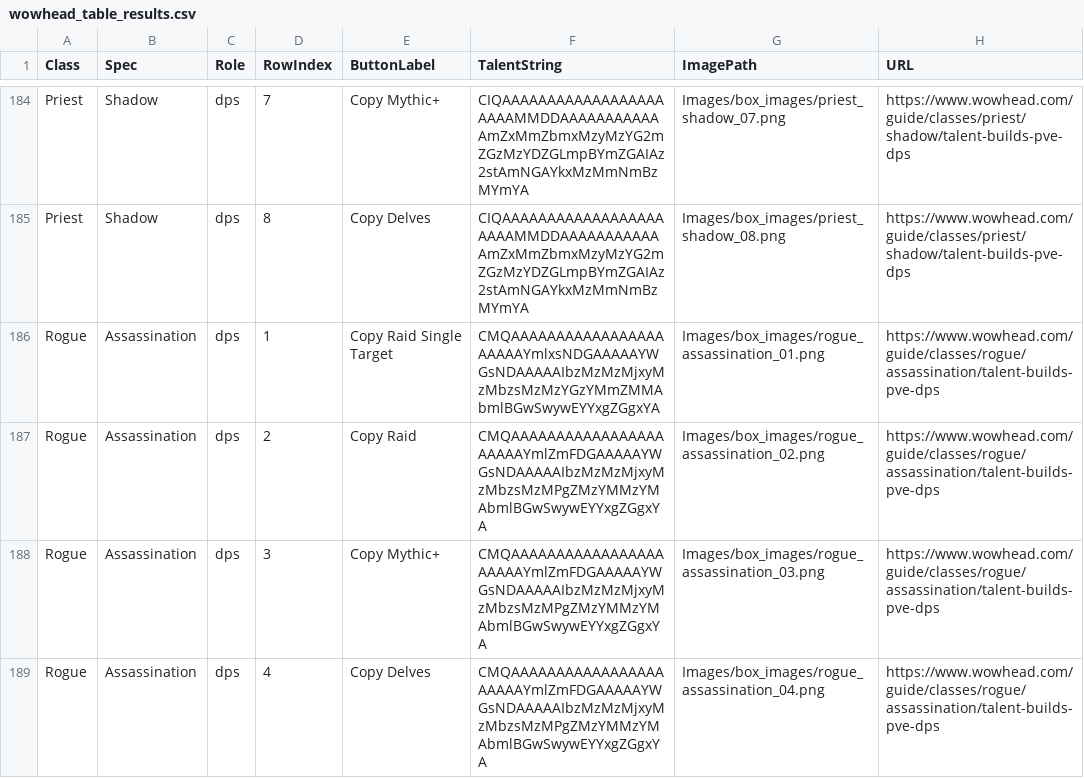
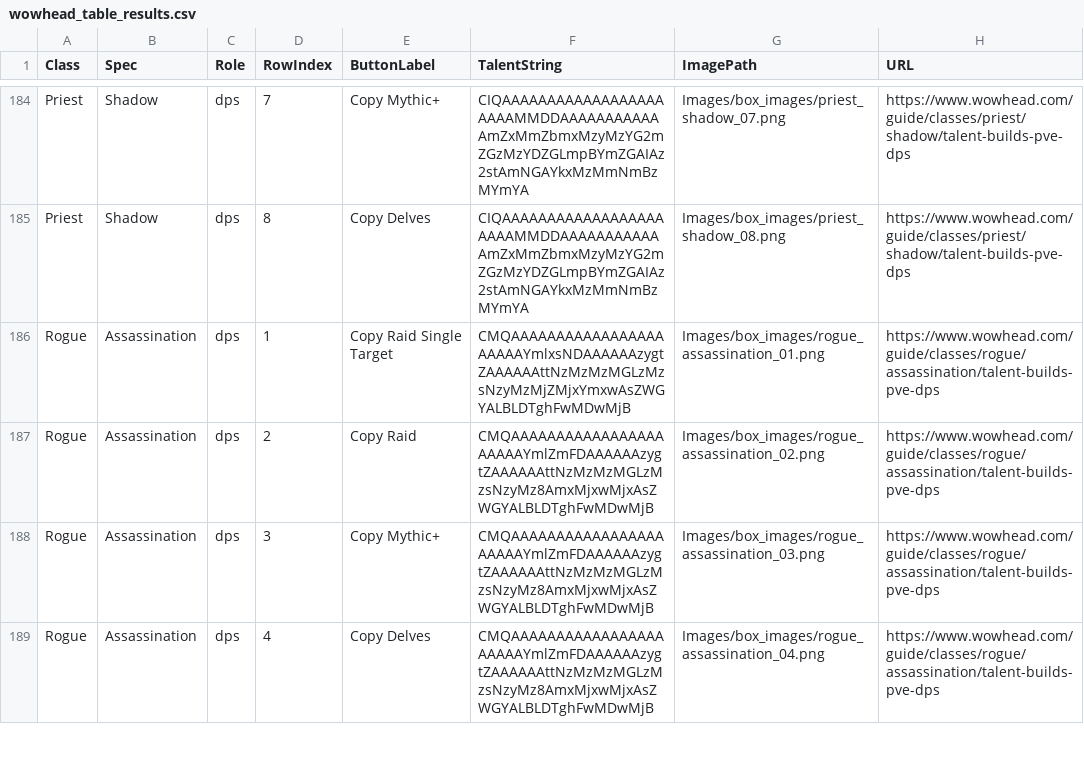
Before and after one commit to IsNarls/Mythicbus_addon, a CSV file: Support_files/wowhead_table_results.csv, drawn as a sheet; only a part is shown, gaps mark what is left out; the diff covers the shown part only.

```diff
--- a/Support_files/wowhead_table_results.csv
+++ b/Support_files/wowhead_table_results.csv
@@ -185,5 +185,5 @@ Priest,Shadow,dps,7,Copy Mythic+,CIQAAAAAAAAAAAAAAAAAAAAAAMMDDAAAAAAAAAAAAmZxMmZ
 Priest,Shadow,dps,8,Copy Delves,CIQAAAAAAAAAAAAAAAAAAAAAAMMDDAAAAAAAAAAAAmZxMmZbmxMzyMzYG2mZGzMzYDZGLmpBYmZGAIAz2stAmNGAYkxMzMmNmBzMYmYA,Images/box_images/priest_shadow_08.png,https://www.wowhead.com/guide/classes/priest/shadow/talent-builds-pve-dps
-Rogue,Assassination,dps,1,Copy Raid Single Target,CMQAAAAAAAAAAAAAAAAAAAAAAYmlxsNDGAAAAAYWGsNDAAAAAIbzMzMzMjxyMzMbzsMzMzYGzYMmZMMAbmlBGwSwywEYYxgZGgxYA,Images/box_images/rogue_assassination_01.png,https://www.wowhead.com/guide/classes/rogue/assassination/talent-builds-pve-dps
-Rogue,Assassination,dps,2,Copy Raid,CMQAAAAAAAAAAAAAAAAAAAAAAYmlZmFDGAAAAAYWGsNDAAAAAIbzMzMzMjxyMzMbzsMzMPgZMzYMMzYMAbmlBGwSwywEYYxgZGgxYA,Images/box_images/rogue_assassination_02.png,https://www.wowhead.com/guide/classes/rogue/assassination/talent-builds-pve-dps
-Rogue,Assassination,dps,3,Copy Mythic+,CMQAAAAAAAAAAAAAAAAAAAAAAYmlZmFDGAAAAAYWGsNDAAAAAIbzMzMzMjxyMzMbzsMzMPgZMzYMMzYMAbmlBGwSwywEYYxgZGgxYA,Images/box_images/rogue_assassination_03.png,https://www.wowhead.com/guide/classes/rogue/assassination/talent-builds-pve-dps
-Rogue,Assassination,dps,4,Copy Delves,CMQAAAAAAAAAAAAAAAAAAAAAAYmlZmFDGAAAAAYWGsNDAAAAAIbzMzMzMjxyMzMbzsMzMPgZMzYMMzYMAbmlBGwSwywEYYxgZGgxYA,Images/box_images/rogue_assassination_04.png,https://www.wowhead.com/guide/classes/rogue/assassination/talent-builds-pve-dps
+Rogue,Assassination,dps,1,Copy Raid Single Target,CMQAAAAAAAAAAAAAAAAAAAAAAYmlxsNDAAAAAAzygtZAAAAAAttNzMzMzMGLzMzsNzyMzMjZMjxYmxwAsZWGYALBLDTghFwMDwMjB,Images/box_images/rogue_assassination_01.png,https://www.wowhead.com/guide/classes/rogue/assassination/talent-builds-pve-dps
+Rogue,Assassination,dps,2,Copy Raid,CMQAAAAAAAAAAAAAAAAAAAAAAYmlZmFDAAAAAAzygtZAAAAAAttNzMzMzMGLzMzsNzyMz8AmxMjxwMjxAsZWGYALBLDTghFwMDwMjB,Images/box_images/rogue_assassination_02.png,https://www.wowhead.com/guide/classes/rogue/assassination/talent-builds-pve-dps
+Rogue,Assassination,dps,3,Copy Mythic+,CMQAAAAAAAAAAAAAAAAAAAAAAYmlZmFDAAAAAAzygtZAAAAAAttNzMzMzMGLzMzsNzyMz8AmxMjxwMjxAsZWGYALBLDTghFwMDwMjB,Images/box_images/rogue_assassination_03.png,https://www.wowhead.com/guide/classes/rogue/assassination/talent-builds-pve-dps
+Rogue,Assassination,dps,4,Copy Delves,CMQAAAAAAAAAAAAAAAAAAAAAAYmlZmFDAAAAAAzygtZAAAAAAttNzMzMzMGLzMzsNzyMz8AmxMjxwMjxAsZWGYALBLDTghFwMDwMjB,Images/box_images/rogue_assassination_04.png,https://www.wowhead.com/guide/classes/rogue/assassination/talent-builds-pve-dps
```
Also changed, not shown: 5 edited cells elsewhere in this file, 42 other files.
